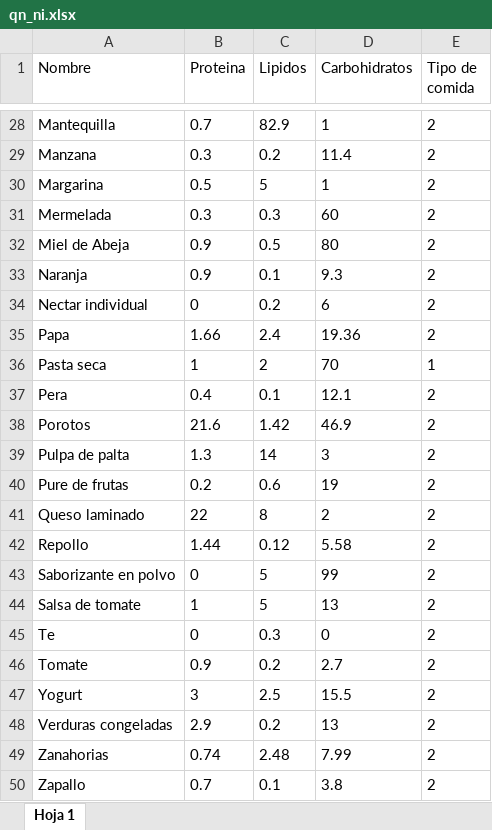
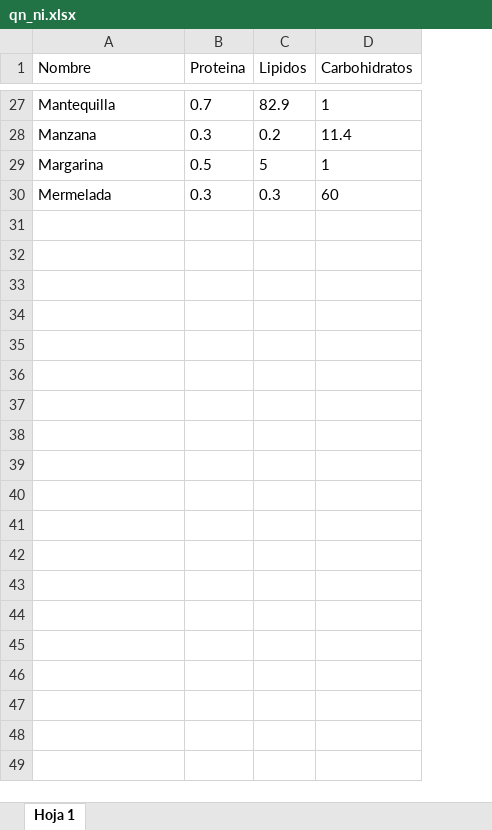
Before and after one commit to Jlpezuc/proyecto-opti, an Excel workbook: datos/qn_ni.xlsx, sheet Hoja 1, drawn as a sheet; only a part is shown, gaps mark what is left out; values as stored, in another font and other column widths than the file's, no borders; charts and pictures not drawn; the diff covers the shown part only; the diff names each change by its address in the sheet, - before the commit and + after, or states it on an @@ line.

```diff
--- a/datos/qn_ni.xlsx (sheet Hoja 1)
+++ b/datos/qn_ni.xlsx (sheet Hoja 1)
-column E (Tipo de comida), rows 28-31: all 2
-row 32: Miel de Abeja | 0.9 | 0.5 | 80 | 2
-row 33: Naranja | 0.9 | 0.1 | 9.3 | 2
-row 34: Nectar individual | 0 | 0.2 | 6 | 2
-row 35: Papa | 1.66 | 2.4 | 19.36 | 2
-row 36: Pasta seca | 1 | 2 | 70 | 1
-row 37: Pera | 0.4 | 0.1 | 12.1 | 2
-row 38: Porotos | 21.6 | 1.42 | 46.9 | 2
-row 39: Pulpa de palta | 1.3 | 14 | 3 | 2
-row 40: Pure de frutas | 0.2 | 0.6 | 19 | 2
-row 41: Queso laminado | 22 | 8 | 2 | 2
-row 42: Repollo | 1.44 | 0.12 | 5.58 | 2
-row 43: Saborizante en polvo | 0 | 5 | 99 | 2
-row 44: Salsa de tomate | 1 | 5 | 13 | 2
-row 45: Te | 0 | 0.3 | 0 | 2
-row 46: Tomate | 0.9 | 0.2 | 2.7 | 2
-row 47: Yogurt | 3 | 2.5 | 15.5 | 2
-row 48: Verduras congeladas | 2.9 | 0.2 | 13 | 2
-row 49: Zanahorias | 0.74 | 2.48 | 7.99 | 2
-row 50: Zapallo | 0.7 | 0.1 | 3.8 | 2
```
Also changed, not shown: 59 removed rows elsewhere in this sheet, datos/cg_i.xlsx, datos/mca_e_MCA_e.xlsx, 21 other files.
